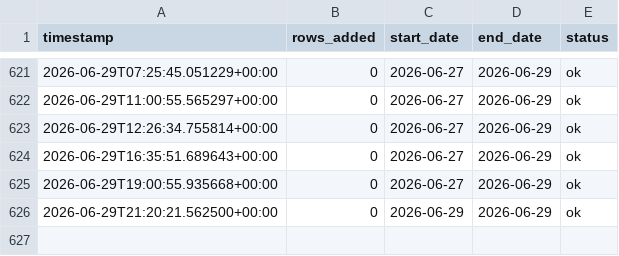
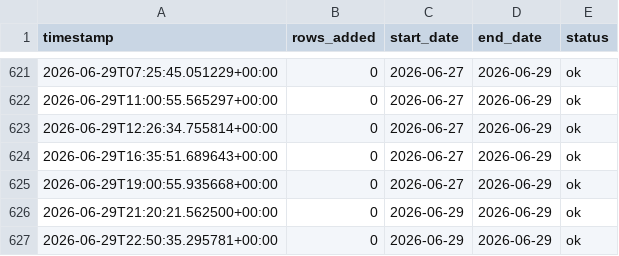
Before and after one commit to emaniftikharr/pm10_pm2.5, a CSV file: data/fetch_log.csv, drawn as a sheet; only a part is shown, gaps mark what is left out.

```diff
--- a/data/fetch_log.csv
+++ b/data/fetch_log.csv
@@ -626 +626,2 @@ timestamp,rows_added,start_date,end_date,status
 2026-06-29T21:20:21.562500+00:00,0,2026-06-29,2026-06-29,ok
+2026-06-29T22:50:35.295781+00:00,0,2026-06-29,2026-06-29,ok
```
Also changed, not shown: data/pipeline_log.csv.
